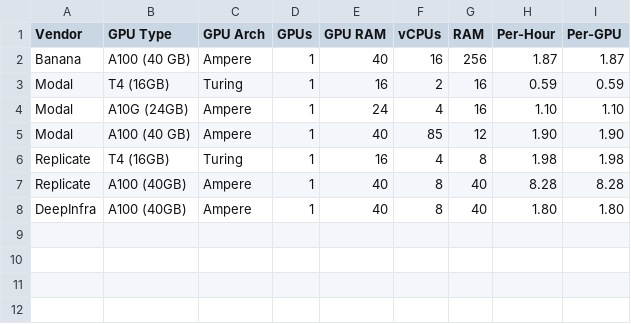
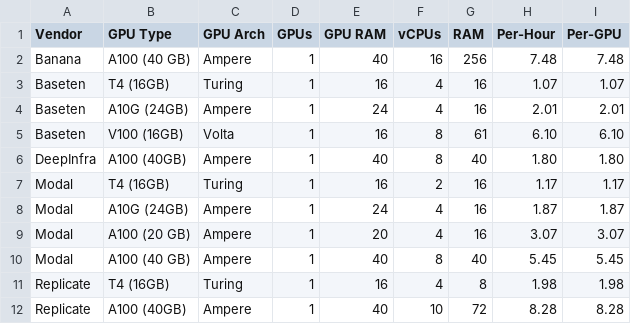
Before and after one commit to the-full-stack/website, a CSV file: docs/cloud-gpus/serverless-gpus.csv, drawn as a sheet.

Commit message:
updates serverless-gpus: closes #46, closes #47, updates all prices

```diff
--- a/docs/cloud-gpus/serverless-gpus.csv
+++ b/docs/cloud-gpus/serverless-gpus.csv
@@ -1,8 +1,12 @@
 Vendor,GPU Type,GPU Arch,GPUs,GPU RAM,vCPUs,RAM,Per-Hour,Per-GPU
-Banana,A100 (40 GB),Ampere,1,40,16,256,1.87,1.87
-Modal,T4 (16GB),Turing,1,16,2,16,0.59,0.59
-Modal,A10G (24GB),Ampere,1,24,4,16,1.10,1.10
-Modal,A100 (40 GB),Ampere,1,40,85,12,1.90,1.90
+Banana,A100 (40 GB),Ampere,1,40,16,256,7.48,7.48
+Baseten,T4 (16GB),Turing,1,16,4,16,1.07,1.07
+Baseten,A10G (24GB),Ampere,1,24,4,16,2.01,2.01
+Baseten,V100 (16GB),Volta,1,16,8,61,6.10,6.10
+DeepInfra,A100 (40GB),Ampere,1,40,8,40,1.80,1.80
+Modal,T4 (16GB),Turing,1,16,2,16,1.17,1.17
+Modal,A10G (24GB),Ampere,1,24,4,16,1.87,1.87
+Modal,A100 (20 GB),Ampere,1,20,4,16,3.07,3.07
+Modal,A100 (40 GB),Ampere,1,40,8,40,5.45,5.45
 Replicate,T4 (16GB),Turing,1,16,4,8,1.98,1.98
-Replicate,A100 (40GB),Ampere,1,40,8,40,8.28,8.28
-DeepInfra,A100 (40GB),Ampere,1,40,8,40,1.80,1.80
+Replicate,A100 (40GB),Ampere,1,40,10,72,8.28,8.28
```
